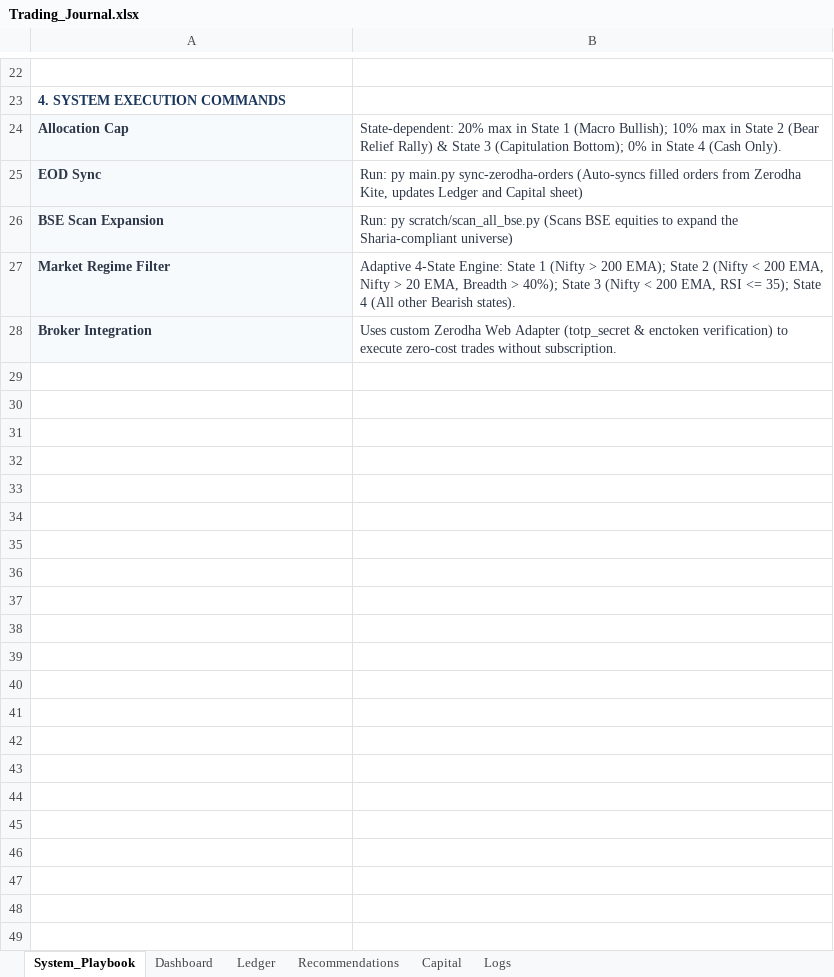
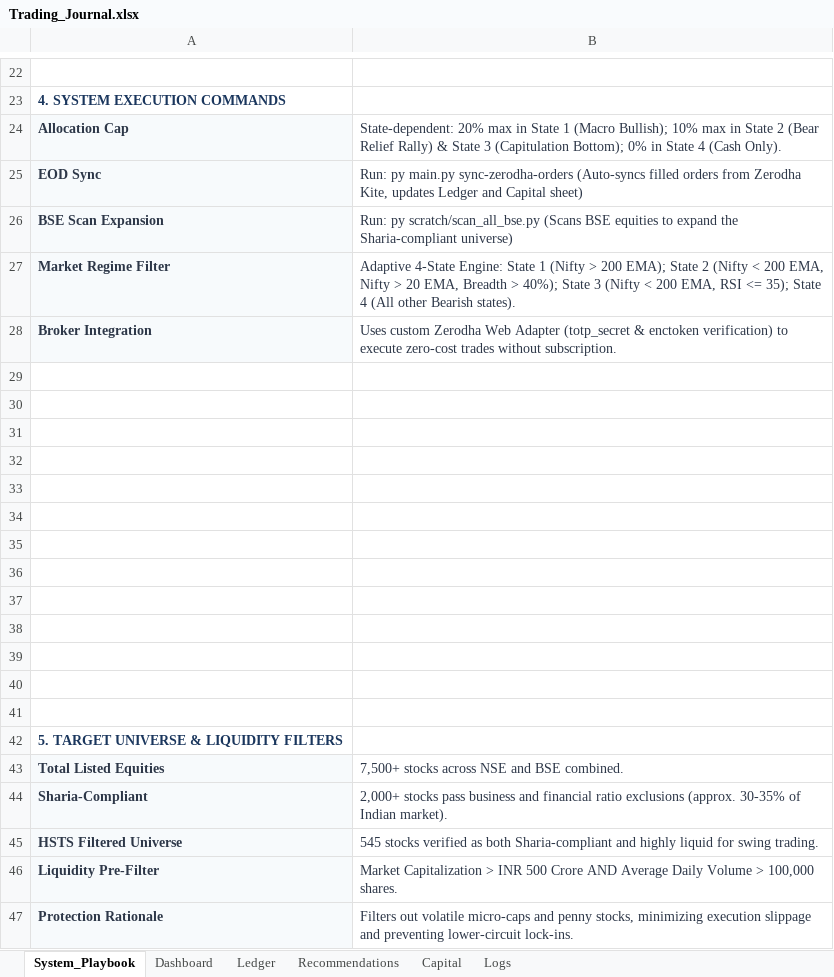
Before and after one commit to SyedTousifMasood/HalaalTrading, an Excel workbook: Trading_Journal.xlsx, sheet System_Playbook, drawn as a sheet; only a part is shown, gaps mark what is left out; values as stored, in another font and other column widths than the file's, no borders; the diff names each change by its address in the sheet, - before the commit and + after, or states it on an @@ line.

Commit message:
docs: Add Section 5 (Target Universe & Liquidity Filters) to System_Playbook sheet

```diff
--- a/Trading_Journal.xlsx (sheet System_Playbook)
+++ b/Trading_Journal.xlsx (sheet System_Playbook)
+row 29: (empty)
+row 30: (empty)
+row 31: (empty)
+row 32: (empty)
+row 33: (empty)
+row 34: (empty)
+row 35: (empty)
+row 36: (empty)
+row 37: (empty)
+row 38: (empty)
+row 39: (empty)
+row 40: (empty)
+row 41: (empty)
+row 42: 5. TARGET UNIVERSE & LIQUIDITY FILTERS
+row 43: Total Listed Equities | 7,500+ stocks across NSE and BSE combined.
+row 44: Sharia-Compliant | 2,000+ stocks pass business and financial ratio exclusions (approx. 30-35% of Indian market).
+row 45: HSTS Filtered Universe | 545 stocks verified as both Sharia-compliant and highly liquid for swing trading.
+row 46: Liquidity Pre-Filter | Market Capitalization > INR 500 Crore AND Average Daily Volume > 100,000 shares.
+row 47: Protection Rationale | Filters out volatile micro-caps and penny stocks, minimizing execution slippage and preventing lower-circuit lock-ins.
```
Also changed, not shown: 1 other file.
